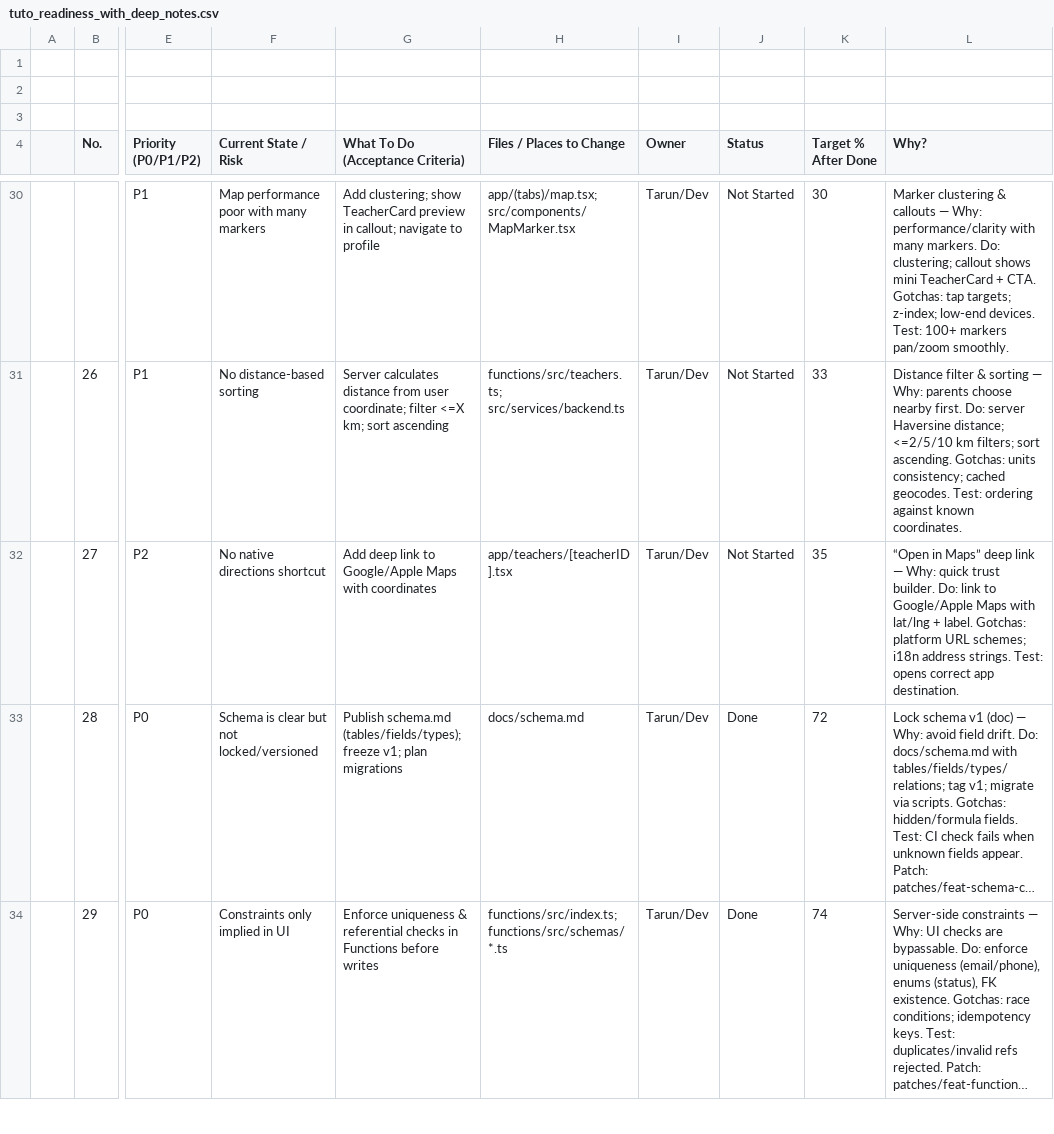
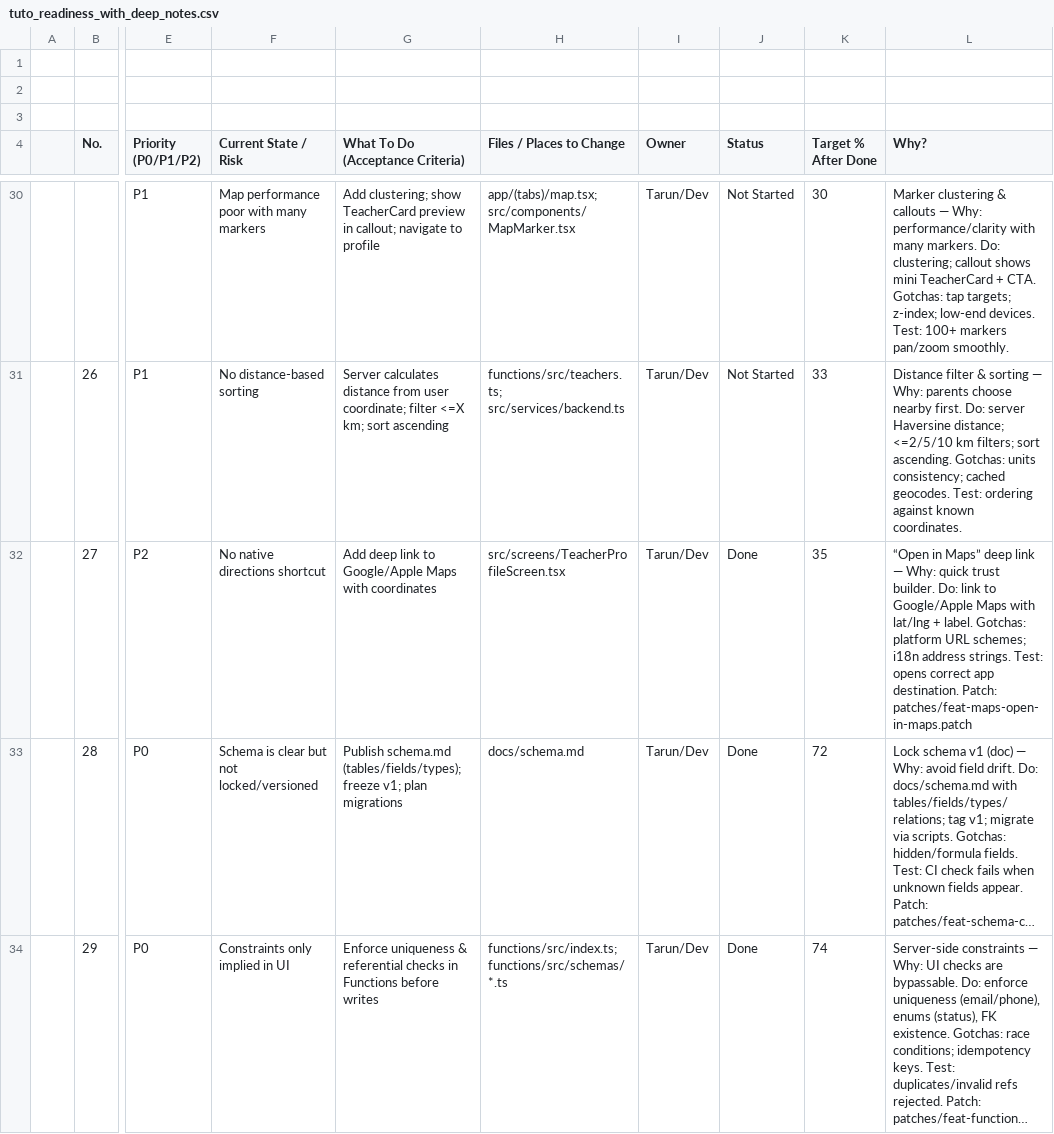
Before and after one commit to tageja/tuto1, a CSV file: docs/tuto_readiness_with_deep_notes.csv, drawn as a sheet; only a part is shown, gaps mark what is left out; long unchanged cells end in …; the diff names each change by its address in the sheet, - before the commit and + after, or states it on an @@ line.

Commit message:
feat(maps): Row 27 Open in Maps deep link on TeacherProfile

```diff
--- a/docs/tuto_readiness_with_deep_notes.csv
+++ b/docs/tuto_readiness_with_deep_notes.csv
-H32 (Files / Places to Change): app/teachers/[teacherID].tsx
+H32 (Files / Places to Change): src/screens/TeacherProfileScreen.tsx
-J32 (Status): Not Started
+J32 (Status): Done
-L32 (Why?): …app destination.
+L32 (Why?): …app destination. Patch: patches/feat-maps-open-in-maps.patch
```
Also changed, not shown: 1 other file.
